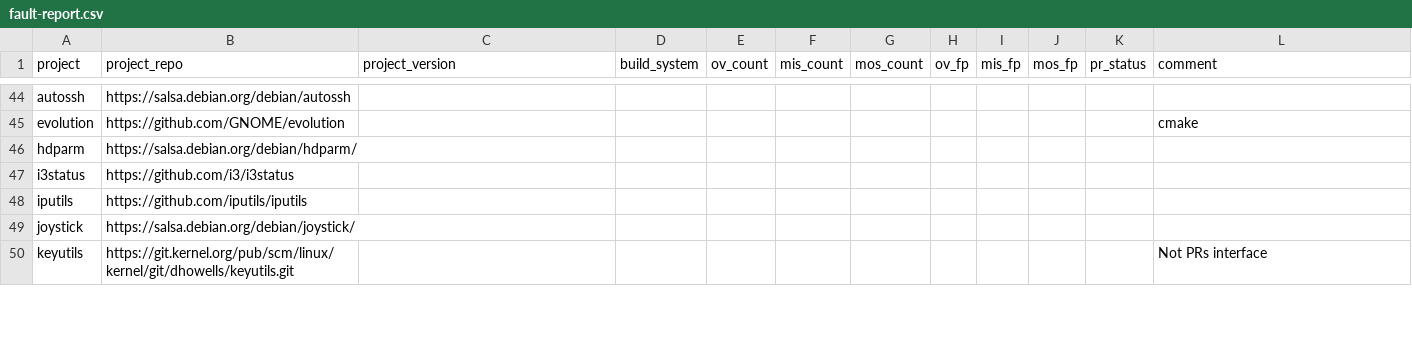
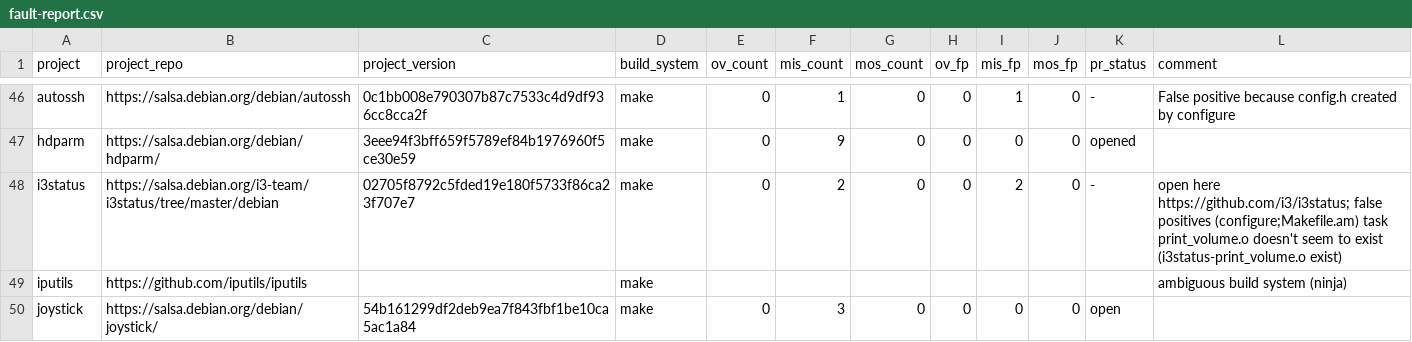
Before and after one commit to theosotr/fsracer, a CSV file: builds/fault-report.csv, drawn as a sheet; only a part is shown, gaps mark what is left out; removed rows and columns are numbered as before the commit, all else as after; the diff covers the shown part only; the diff names each change by its address in the sheet, - before the commit and + after, or states it on an @@ line.

```diff
--- a/builds/fault-report.csv
+++ b/builds/fault-report.csv
-C46 (project_version): (empty)
+C46 (project_version): 0c1bb008e790307b87c7533c4d9df936cc8cca2f
-D46 (build_system): (empty)
+D46 (build_system): make
-E46 (ov_count): (empty)
+E46 (ov_count): 0
-F46 (mis_count): (empty)
+F46 (mis_count): 1
-G46 (mos_count): (empty)
+G46 (mos_count): 0
-H46 (ov_fp): (empty)
+H46 (ov_fp): 0
-I46 (mis_fp): (empty)
+I46 (mis_fp): 1
-J46 (mos_fp): (empty)
+J46 (mos_fp): 0
-K46 (pr_status): (empty)
+K46 (pr_status): -
-L46 (comment): (empty)
+L46 (comment): False positive because config.h created by configure
-row 45: evolution | https://github.com/GNOME/evolution |  |  |  |  |  |  |  |  |  | cmake
-C47 (project_version): (empty)
+C47 (project_version): 3eee94f3bff659f5789ef84b1976960f5ce30e59
-D47:D50 (build_system): (empty)
+D47:D50 (build_system): make
-E47:E48 (ov_count): (empty)
+E47:E48 (ov_count): 0
-F47 (mis_count): (empty)
+F47 (mis_count): 9
-G47:G48 (mos_count): (empty)
+G47:G48 (mos_count): 0
-H47:H48 (ov_fp): (empty)
+H47:H48 (ov_fp): 0
-I47 (mis_fp): (empty)
+I47 (mis_fp): 0
-J47:J48 (mos_fp): (empty)
+J47:J48 (mos_fp): 0
-K47 (pr_status): (empty)
+K47 (pr_status): opened
-B48 (project_repo): https://github.com/i3/i3status
+B48 (project_repo): https://salsa.debian.org/i3-team/i3status/tree/master/debian
-C48 (project_version): (empty)
+C48 (project_version): 02705f8792c5fded19e180f5733f86ca23f707e7
-F48 (mis_count): (empty)
+F48 (mis_count): 2
-I48 (mis_fp): (empty)
+I48 (mis_fp): 2
-K48 (pr_status): (empty)
+K48 (pr_status): -
-L48 (comment): (empty)
+L48 (comment): open here https://github.com/i3/i3status; false positives (configure;Makefile.am) task print_volume.o doesn't seem to exist (i3status-print_volume.o exist)
-L49 (comment): (empty)
+L49 (comment): ambiguous build system (ninja)
-C50 (project_version): (empty)
+C50 (project_version): 54b161299df2deb9ea7f843fbf1be10ca5ac1a84
-E50 (ov_count): (empty)
+E50 (ov_count): 0
-F50 (mis_count): (empty)
+F50 (mis_count): 3
-G50 (mos_count): (empty)
+G50 (mos_count): 0
-H50 (ov_fp): (empty)
+H50 (ov_fp): 0
-I50 (mis_fp): (empty)
+I50 (mis_fp): 0
-J50 (mos_fp): (empty)
+J50 (mos_fp): 0
-K50 (pr_status): (empty)
+K50 (pr_status): open
-row 50: keyutils | https://git.kernel.org/pub/scm/linux/kernel/git/dhowells/keyutils.git |  |  |  |  |  |  |  |  |  | Not PRs interface
```
Also changed, not shown: 8 added rows, 7 removed rows and 44 edited cells elsewhere in this file.
